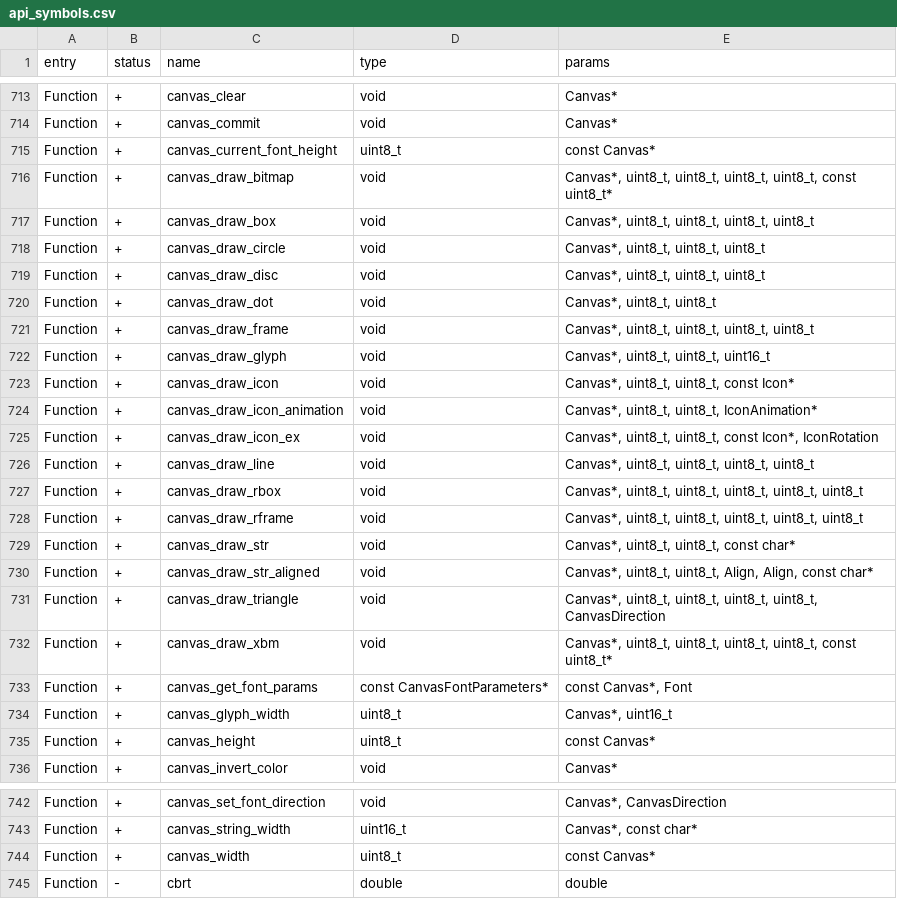
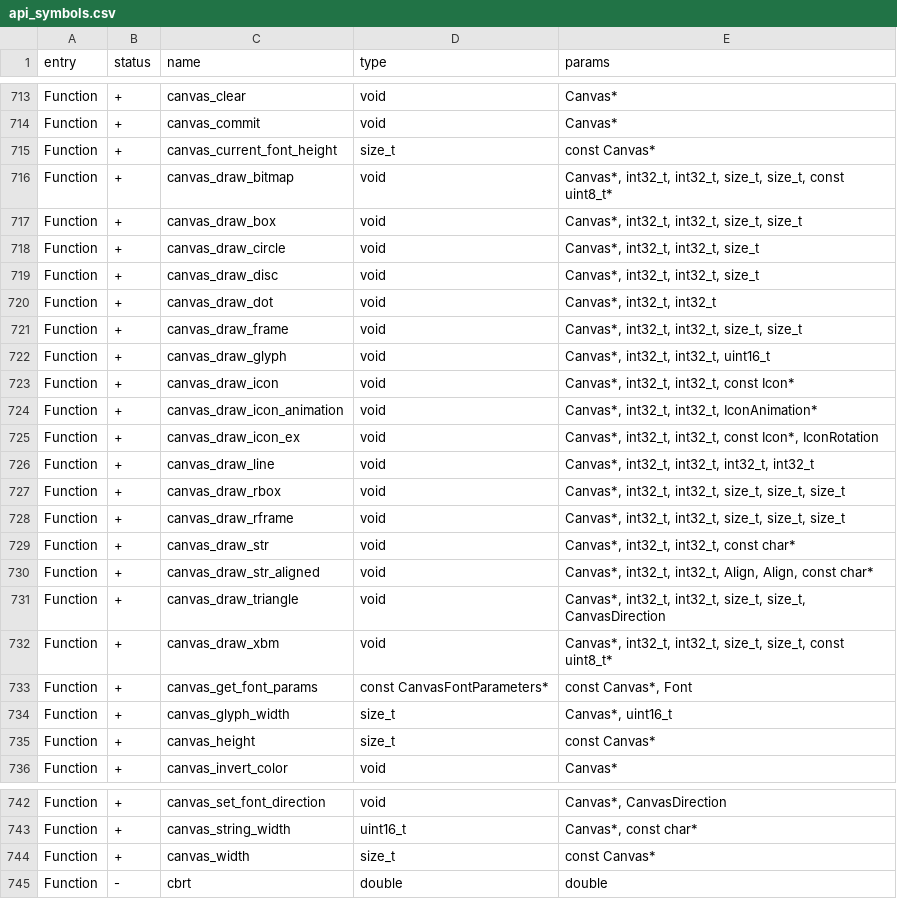
Before and after one commit to Gustav-png/Moon-Firmware, a CSV file: targets/f18/api_symbols.csv, drawn as a sheet; only a part is shown, gaps mark what is left out.

Commit message:
[FL-3729] Gui: unicode support, new canvas API (#3322)
* Revert "Rollback #3305 and #3297 fix various rendering issues (#3307)"

This reverts commit 2d367fe13f3fcbdb779fe08de62bf30dfbd1b71d.

* Gui: refactor canvas to use proper coordinate system types. Furi: new furi_break check macros. Desktop: proper types for negative offset.

* Desktop: proper types in desktop_view_locked_doors_draw

* Examples: update images example, off it goes

---------

Co-authored-by: hedger <hedger@users.noreply.github.com>

```diff
--- a/targets/f18/api_symbols.csv
+++ b/targets/f18/api_symbols.csv
@@ -714,23 +714,23 @@ Function,+,canvas_clear,void,Canvas*
 Function,+,canvas_commit,void,Canvas*
-Function,+,canvas_current_font_height,uint8_t,const Canvas*
-Function,+,canvas_draw_bitmap,void,"Canvas*, uint8_t, uint8_t, uint8_t, uint8_t, const uint8_t*"
-Function,+,canvas_draw_box,void,"Canvas*, uint8_t, uint8_t, uint8_t, uint8_t"
-Function,+,canvas_draw_circle,void,"Canvas*, uint8_t, uint8_t, uint8_t"
-Function,+,canvas_draw_disc,void,"Canvas*, uint8_t, uint8_t, uint8_t"
-Function,+,canvas_draw_dot,void,"Canvas*, uint8_t, uint8_t"
-Function,+,canvas_draw_frame,void,"Canvas*, uint8_t, uint8_t, uint8_t, uint8_t"
-Function,+,canvas_draw_glyph,void,"Canvas*, uint8_t, uint8_t, uint16_t"
-Function,+,canvas_draw_icon,void,"Canvas*, uint8_t, uint8_t, const Icon*"
-Function,+,canvas_draw_icon_animation,void,"Canvas*, uint8_t, uint8_t, IconAnimation*"
-Function,+,canvas_draw_icon_ex,void,"Canvas*, uint8_t, uint8_t, const Icon*, IconRotation"
-Function,+,canvas_draw_line,void,"Canvas*, uint8_t, uint8_t, uint8_t, uint8_t"
-Function,+,canvas_draw_rbox,void,"Canvas*, uint8_t, uint8_t, uint8_t, uint8_t, uint8_t"
-Function,+,canvas_draw_rframe,void,"Canvas*, uint8_t, uint8_t, uint8_t, uint8_t, uint8_t"
-Function,+,canvas_draw_str,void,"Canvas*, uint8_t, uint8_t, const char*"
-Function,+,canvas_draw_str_aligned,void,"Canvas*, uint8_t, uint8_t, Align, Align, const char*"
-Function,+,canvas_draw_triangle,void,"Canvas*, uint8_t, uint8_t, uint8_t, uint8_t, CanvasDirection"
-Function,+,canvas_draw_xbm,void,"Canvas*, uint8_t, uint8_t, uint8_t, uint8_t, const uint8_t*"
+Function,+,canvas_current_font_height,size_t,const Canvas*
+Function,+,canvas_draw_bitmap,void,"Canvas*, int32_t, int32_t, size_t, size_t, const uint8_t*"
+Function,+,canvas_draw_box,void,"Canvas*, int32_t, int32_t, size_t, size_t"
+Function,+,canvas_draw_circle,void,"Canvas*, int32_t, int32_t, size_t"
+Function,+,canvas_draw_disc,void,"Canvas*, int32_t, int32_t, size_t"
+Function,+,canvas_draw_dot,void,"Canvas*, int32_t, int32_t"
+Function,+,canvas_draw_frame,void,"Canvas*, int32_t, int32_t, size_t, size_t"
+Function,+,canvas_draw_glyph,void,"Canvas*, int32_t, int32_t, uint16_t"
+Function,+,canvas_draw_icon,void,"Canvas*, int32_t, int32_t, const Icon*"
+Function,+,canvas_draw_icon_animation,void,"Canvas*, int32_t, int32_t, IconAnimation*"
+Function,+,canvas_draw_icon_ex,void,"Canvas*, int32_t, int32_t, const Icon*, IconRotation"
+Function,+,canvas_draw_line,void,"Canvas*, int32_t, int32_t, int32_t, int32_t"
+Function,+,canvas_draw_rbox,void,"Canvas*, int32_t, int32_t, size_t, size_t, size_t"
+Function,+,canvas_draw_rframe,void,"Canvas*, int32_t, int32_t, size_t, size_t, size_t"
+Function,+,canvas_draw_str,void,"Canvas*, int32_t, int32_t, const char*"
+Function,+,canvas_draw_str_aligned,void,"Canvas*, int32_t, int32_t, Align, Align, const char*"
+Function,+,canvas_draw_triangle,void,"Canvas*, int32_t, int32_t, size_t, size_t, CanvasDirection"
+Function,+,canvas_draw_xbm,void,"Canvas*, int32_t, int32_t, size_t, size_t, const uint8_t*"
 Function,+,canvas_get_font_params,const CanvasFontParameters*,"const Canvas*, Font"
-Function,+,canvas_glyph_width,uint8_t,"Canvas*, uint16_t"
-Function,+,canvas_height,uint8_t,const Canvas*
+Function,+,canvas_glyph_width,size_t,"Canvas*, uint16_t"
+Function,+,canvas_height,size_t,const Canvas*
 Function,+,canvas_invert_color,void,Canvas*
@@ -743,3 +743,3 @@ Function,+,canvas_set_font_direction,void,"Canvas*, CanvasDirection"
 Function,+,canvas_string_width,uint16_t,"Canvas*, const char*"
-Function,+,canvas_width,uint8_t,const Canvas*
+Function,+,canvas_width,size_t,const Canvas*
 Function,-,cbrt,double,double
```
Also changed, not shown: targets/f7/api_symbols.csv, 8 other files.
